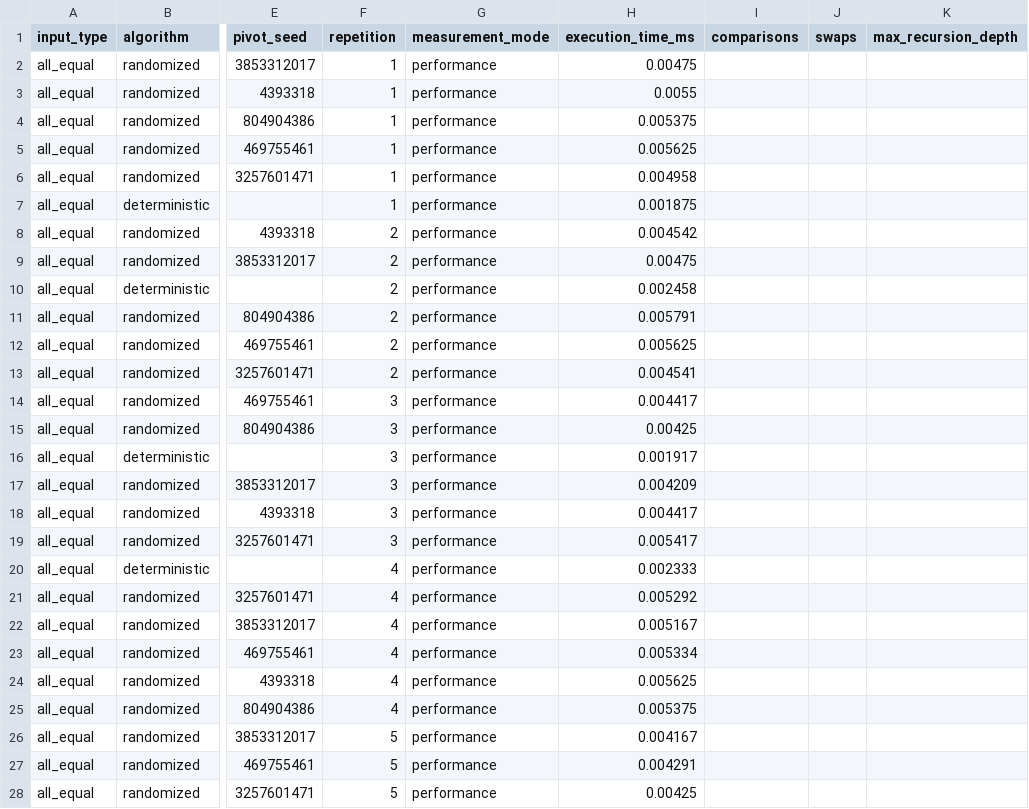
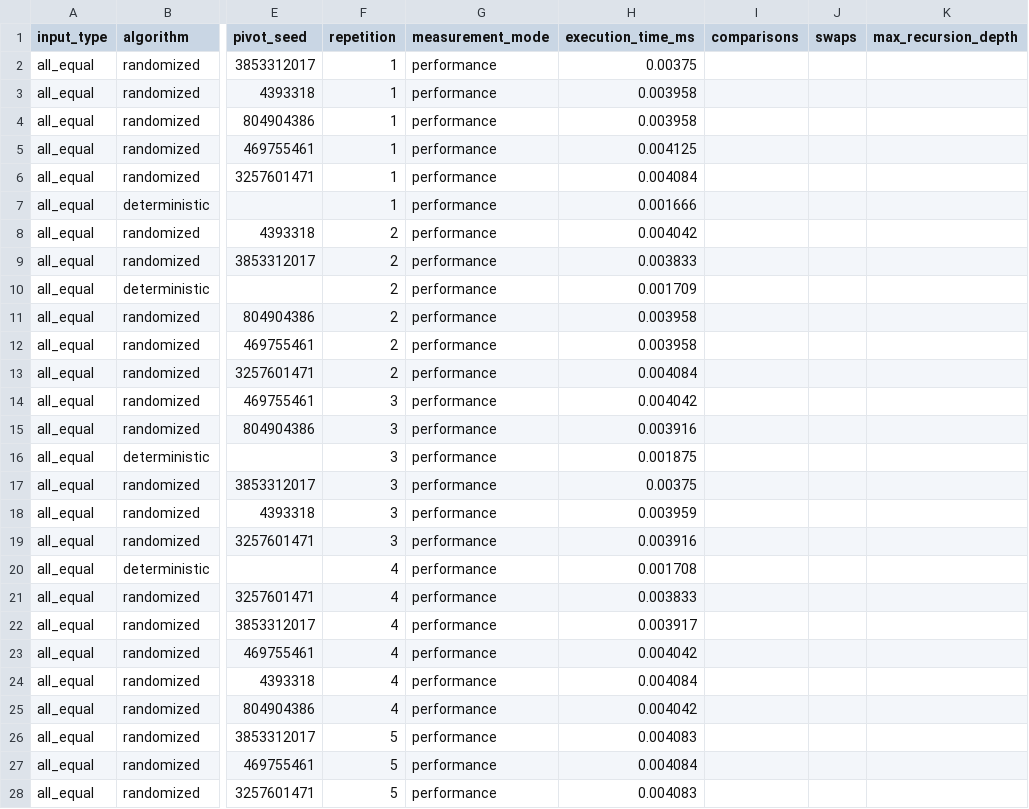
Before and after one commit to Hein-Htet-Aung08/AdvAlgoA2, a CSV file: reportResults/all_equal.csv, drawn as a sheet; only a part is shown, gaps mark what is left out; the diff covers the shown part only; the diff names each change by its address in the sheet, - before the commit and + after, or states it on an @@ line.

```diff
--- a/reportResults/all_equal.csv
+++ b/reportResults/all_equal.csv
-H2 (execution_time_ms): 0.00475
+H2 (execution_time_ms): 0.00375
-H3 (execution_time_ms): 0.0055
+H3 (execution_time_ms): 0.003958
-H4 (execution_time_ms): 0.005375
+H4 (execution_time_ms): 0.003958
-H5 (execution_time_ms): 0.005625
+H5 (execution_time_ms): 0.004125
-H6 (execution_time_ms): 0.004958
+H6 (execution_time_ms): 0.004084
-H7 (execution_time_ms): 0.001875
+H7 (execution_time_ms): 0.001666
-H8 (execution_time_ms): 0.004542
+H8 (execution_time_ms): 0.004042
-H9 (execution_time_ms): 0.00475
+H9 (execution_time_ms): 0.003833
-H10 (execution_time_ms): 0.002458
+H10 (execution_time_ms): 0.001709
-H11 (execution_time_ms): 0.005791
+H11 (execution_time_ms): 0.003958
-H12 (execution_time_ms): 0.005625
+H12 (execution_time_ms): 0.003958
-H13 (execution_time_ms): 0.004541
+H13 (execution_time_ms): 0.004084
-H14 (execution_time_ms): 0.004417
+H14 (execution_time_ms): 0.004042
-H15 (execution_time_ms): 0.00425
+H15 (execution_time_ms): 0.003916
-H16 (execution_time_ms): 0.001917
+H16 (execution_time_ms): 0.001875
-H17 (execution_time_ms): 0.004209
+H17 (execution_time_ms): 0.00375
-H18 (execution_time_ms): 0.004417
+H18 (execution_time_ms): 0.003959
-H19 (execution_time_ms): 0.005417
+H19 (execution_time_ms): 0.003916
-H20 (execution_time_ms): 0.002333
+H20 (execution_time_ms): 0.001708
-H21 (execution_time_ms): 0.005292
+H21 (execution_time_ms): 0.003833
-H22 (execution_time_ms): 0.005167
+H22 (execution_time_ms): 0.003917
-H23 (execution_time_ms): 0.005334
+H23 (execution_time_ms): 0.004042
-H24 (execution_time_ms): 0.005625
+H24 (execution_time_ms): 0.004084
-H25 (execution_time_ms): 0.005375
+H25 (execution_time_ms): 0.004042
-H26 (execution_time_ms): 0.004167
+H26 (execution_time_ms): 0.004083
-H27 (execution_time_ms): 0.004291
+H27 (execution_time_ms): 0.004084
-H28 (execution_time_ms): 0.00425
+H28 (execution_time_ms): 0.004083
```
Also changed, not shown: 153 edited cells elsewhere in this file, reportResults/dashboard.csv, reportResults/many_duplicates.csv, 4 other files.
